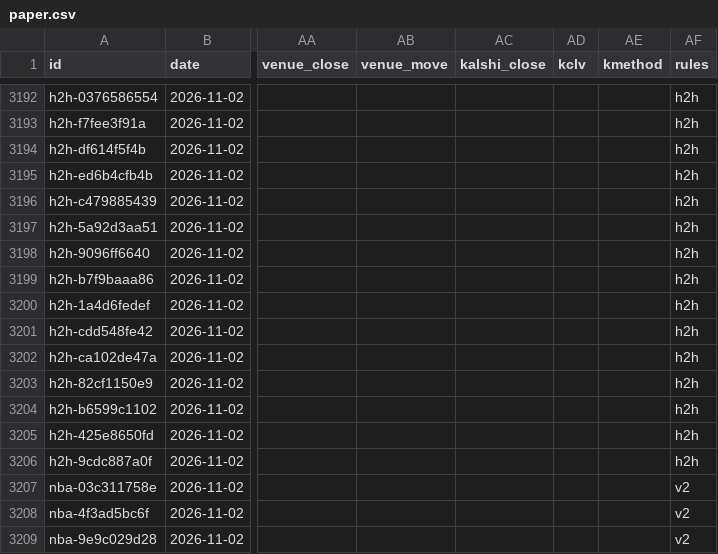
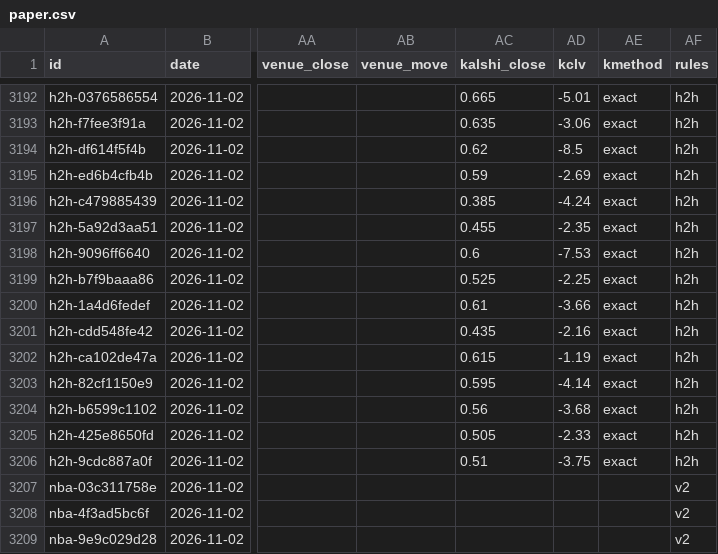
Before and after one commit to grahambirch99/closing-line-club, a CSV file: data/nba/paper.csv, drawn as a sheet; only a part is shown, gaps mark what is left out; the diff covers the shown part only; the diff names each change by its address in the sheet, - before the commit and + after, or states it on an @@ line.

```diff
--- a/data/nba/paper.csv
+++ b/data/nba/paper.csv
-AC3192 (kalshi_close): (empty)
+AC3192 (kalshi_close): 0.665
-AD3192 (kclv): (empty)
+AD3192 (kclv): -5.01
-AE3192:AE3206 (kmethod): (empty)
+AE3192:AE3206 (kmethod): exact
-AC3193 (kalshi_close): (empty)
+AC3193 (kalshi_close): 0.635
-AD3193 (kclv): (empty)
+AD3193 (kclv): -3.06
-AC3194 (kalshi_close): (empty)
+AC3194 (kalshi_close): 0.62
-AD3194 (kclv): (empty)
+AD3194 (kclv): -8.5
-AC3195 (kalshi_close): (empty)
+AC3195 (kalshi_close): 0.59
-AD3195 (kclv): (empty)
+AD3195 (kclv): -2.69
-AC3196 (kalshi_close): (empty)
+AC3196 (kalshi_close): 0.385
-AD3196 (kclv): (empty)
+AD3196 (kclv): -4.24
-AC3197 (kalshi_close): (empty)
+AC3197 (kalshi_close): 0.455
-AD3197 (kclv): (empty)
+AD3197 (kclv): -2.35
-AC3198 (kalshi_close): (empty)
+AC3198 (kalshi_close): 0.6
-AD3198 (kclv): (empty)
+AD3198 (kclv): -7.53
-AC3199 (kalshi_close): (empty)
+AC3199 (kalshi_close): 0.525
-AD3199 (kclv): (empty)
+AD3199 (kclv): -2.25
-AC3200 (kalshi_close): (empty)
+AC3200 (kalshi_close): 0.61
-AD3200 (kclv): (empty)
+AD3200 (kclv): -3.66
-AC3201 (kalshi_close): (empty)
+AC3201 (kalshi_close): 0.435
-AD3201 (kclv): (empty)
+AD3201 (kclv): -2.16
-AC3202 (kalshi_close): (empty)
+AC3202 (kalshi_close): 0.615
-AD3202 (kclv): (empty)
+AD3202 (kclv): -1.19
-AC3203 (kalshi_close): (empty)
+AC3203 (kalshi_close): 0.595
-AD3203 (kclv): (empty)
+AD3203 (kclv): -4.14
-AC3204 (kalshi_close): (empty)
+AC3204 (kalshi_close): 0.56
-AD3204 (kclv): (empty)
+AD3204 (kclv): -3.68
-AC3205 (kalshi_close): (empty)
+AC3205 (kalshi_close): 0.505
-AD3205 (kclv): (empty)
+AD3205 (kclv): -2.33
-AC3206 (kalshi_close): (empty)
+AC3206 (kalshi_close): 0.51
-AD3206 (kclv): (empty)
+AD3206 (kclv): -3.75
```
Also changed, not shown: 33 edited cells elsewhere in this file, 1 other file.
